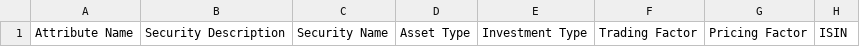
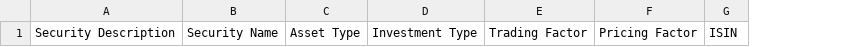
Before and after one commit to ug2510/CaseStudy, a CSV file: src/assets/Data_Security_for_Bonds.csv, drawn as a sheet; only a part is shown; the diff names each change by its address in the sheet, - before the commit and + after, or states it on an @@ line.

```diff
--- a/src/assets/Data_Security_for_Bonds.csv
+++ b/src/assets/Data_Security_for_Bonds.csv
-column A, row 1: Attribute Name
```
Also changed, not shown: src/assets/Data_Security_for_Equity.csv, 9 other files.
